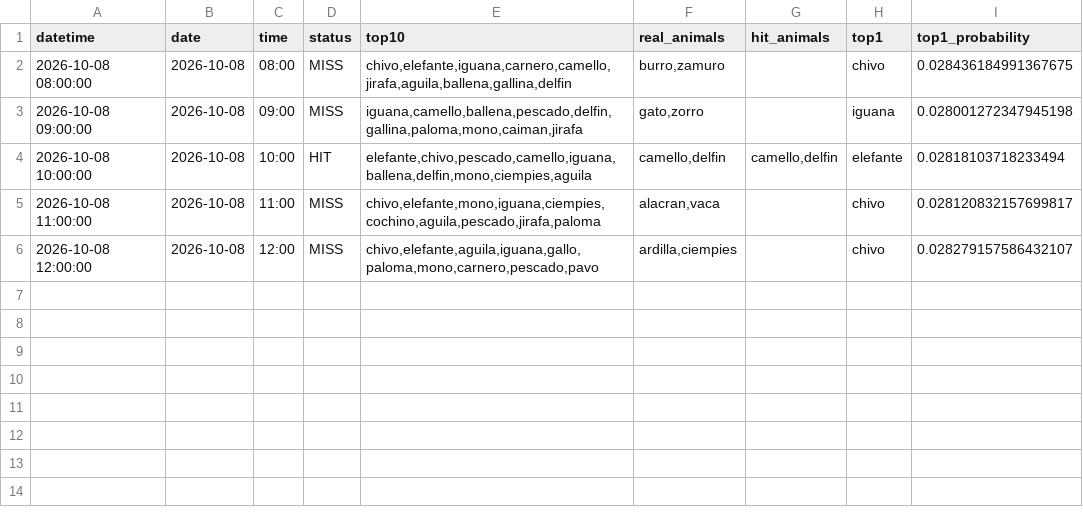
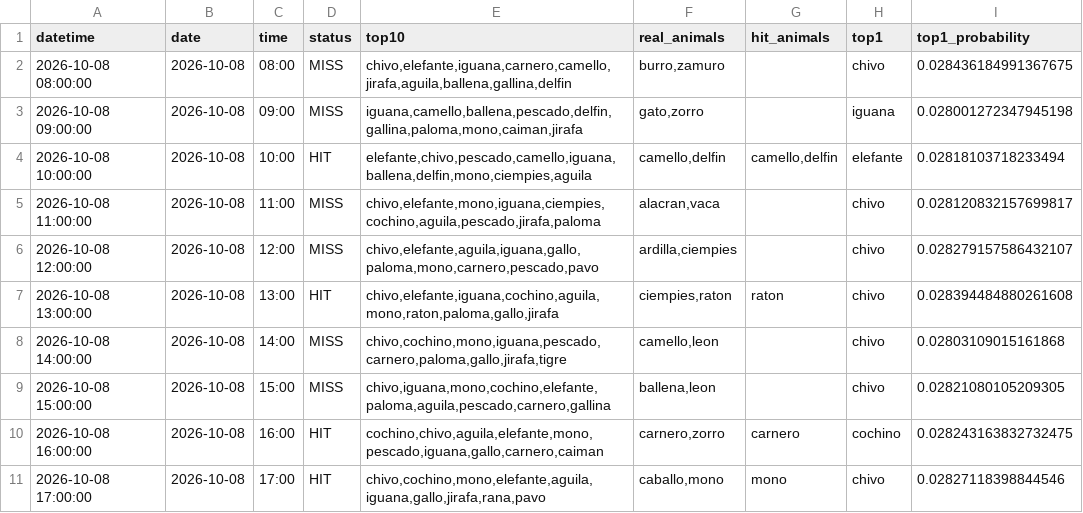
Before and after one commit to Juan571/testingprob, a CSV file: v7_output/turnos_hoy.csv, drawn as a sheet.

```diff
--- a/v7_output/turnos_hoy.csv
+++ b/v7_output/turnos_hoy.csv
@@ -6 +6,6 @@
 2026-10-08 12:00:00,2026-10-08,12:00,MISS,"chivo,elefante,aguila,iguana,gallo,paloma,mono,carnero,pescado,pavo","ardilla,ciempies",,chivo,0.028279157586432107
+2026-10-08 13:00:00,2026-10-08,13:00,HIT,"chivo,elefante,iguana,cochino,aguila,mono,raton,paloma,gallo,jirafa","ciempies,raton",raton,chivo,0.028394484880261608
+2026-10-08 14:00:00,2026-10-08,14:00,MISS,"chivo,cochino,mono,iguana,pescado,carnero,paloma,gallo,jirafa,tigre","camello,leon",,chivo,0.02803109015161868
+2026-10-08 15:00:00,2026-10-08,15:00,MISS,"chivo,iguana,mono,cochino,elefante,paloma,aguila,pescado,carnero,gallina","ballena,leon",,chivo,0.02821080105209305
+2026-10-08 16:00:00,2026-10-08,16:00,HIT,"cochino,chivo,aguila,elefante,mono,pescado,iguana,gallo,carnero,caiman","carnero,zorro",carnero,cochino,0.028243163832732475
+2026-10-08 17:00:00,2026-10-08,17:00,HIT,"chivo,cochino,mono,elefante,aguila,iguana,gallo,jirafa,rana,pavo","caballo,mono",mono,chivo,0.02827118398844546
```
Also changed, not shown: v7_output/backtest.csv, v7_output/patrones.csv, 4 other files.
